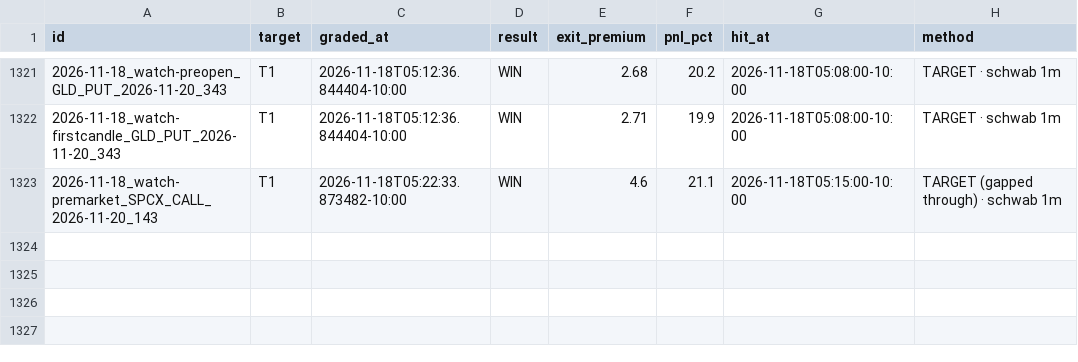
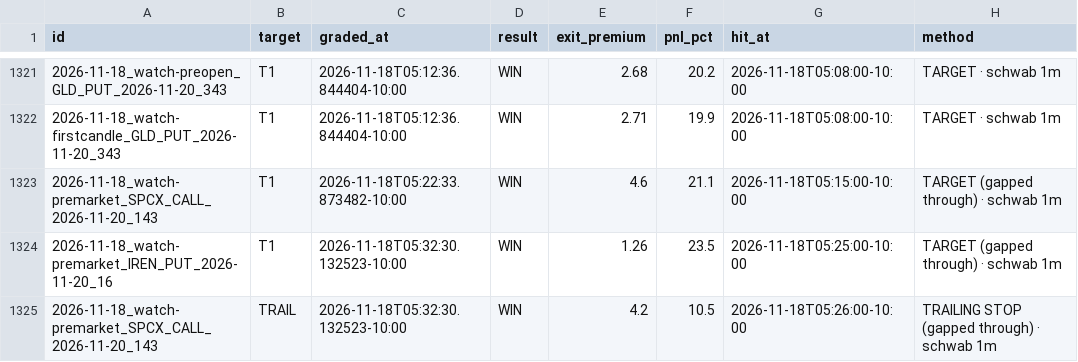
Before and after one commit to Seed808/theesness-market, a CSV file: ledger/watch_grades.csv, drawn as a sheet; only a part is shown, gaps mark what is left out; the diff names each change by its address in the sheet, - before the commit and + after, or states it on an @@ line.

```diff
--- a/ledger/watch_grades.csv
+++ b/ledger/watch_grades.csv
+row 1324: 2026-11-18_watch-premarket_IREN_PUT_2026-11-20_16 | T1 | 2026-11-18T05:32:30.132523-10:00 | WIN | 1.26 | 23.5 | 2026-11-18T05:25:00-10:00 | TARGET (gapped through) · schwab 1m
+row 1325: 2026-11-18_watch-premarket_SPCX_CALL_2026-11-20_143 | TRAIL | 2026-11-18T05:32:30.132523-10:00 | WIN | 4.2 | 10.5 | 2026-11-18T05:26:00-10:00 | TRAILING STOP (gapped through) · schwab 1m
```
Also changed, not shown: ledger/grades.csv, ledger/locks.csv, 9 other files.
